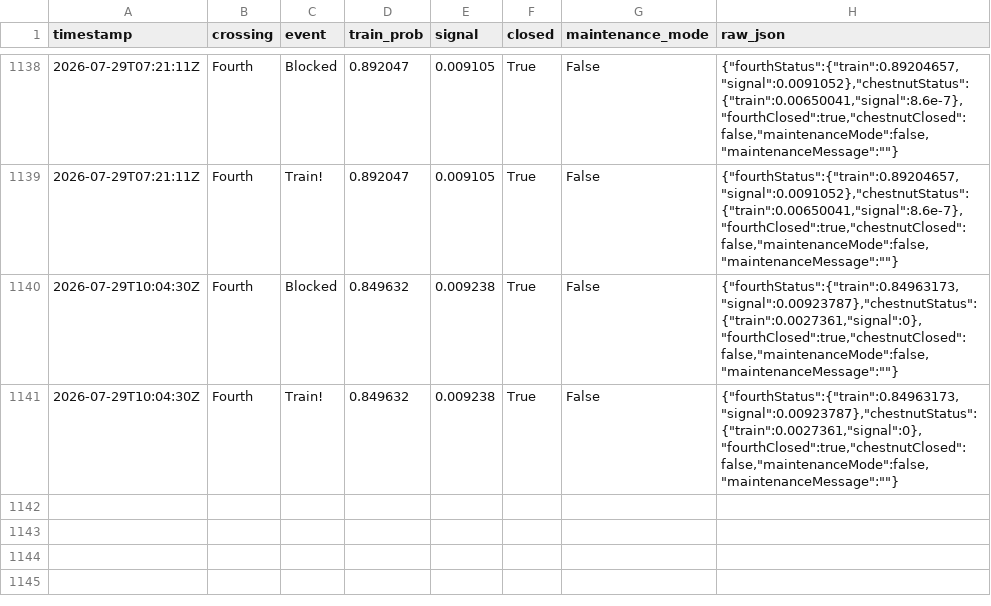
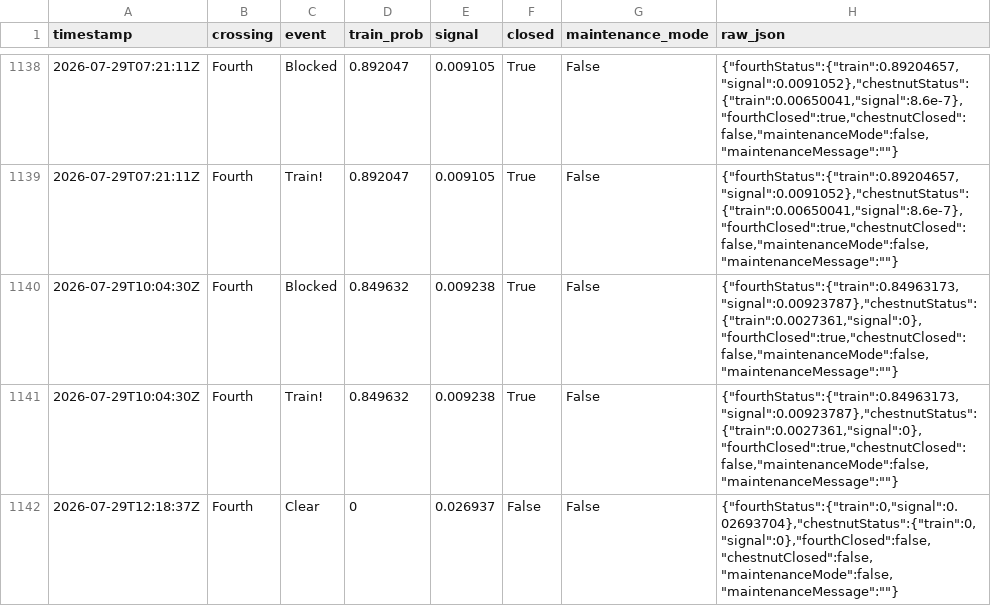
Before and after one commit to sdossey/train-blocker-tracker, a CSV file: train_history.csv, drawn as a sheet; only a part is shown, gaps mark what is left out; the diff names each change by its address in the sheet, - before the commit and + after, or states it on an @@ line.

```diff
--- a/train_history.csv
+++ b/train_history.csv
+row 1142: 2026-07-29T12:18:37Z | Fourth | Clear | 0 | 0.026937 | False | False | {"fourthStatus":{"train":0,"signal":0.02693704},"chestnutStatus":{"train":0,"signal":0},"fourthClosed":false,"chestnutClosed":false,"maintenanceMode":false,"maintenanceMessage":""}
```
Also changed, not shown: 1 other file.
